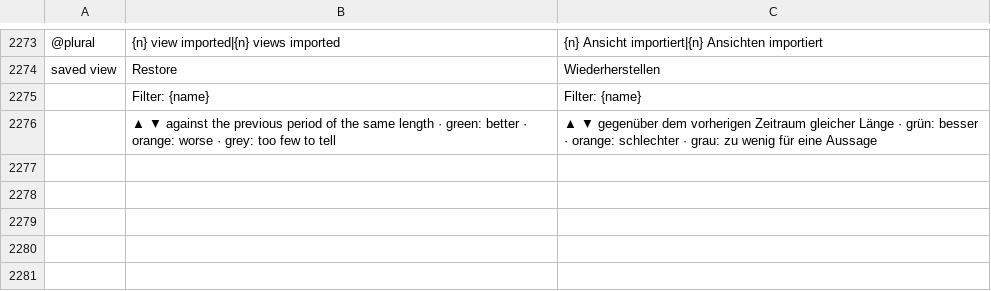
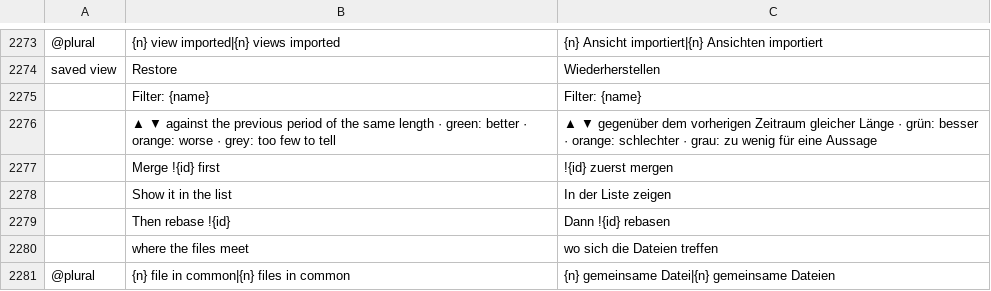
Before and after one commit to julien-langlois/gitlab-tracker, a TSV file: gitlab-tracker/i18n/de.tsv, drawn as a sheet; only a part is shown, gaps mark what is left out.

```diff
--- a/gitlab-tracker/i18n/de.tsv
+++ b/gitlab-tracker/i18n/de.tsv
@@ -2276 +2276,6 @@ saved view	Restore	Wiederherstellen
 	▲ ▼ against the previous period of the same length · green: better · orange: worse · grey: too few to tell	▲ ▼ gegenüber dem vorherigen Zeitraum gleicher Länge · grün: besser · orange: schlechter · grau: zu wenig für eine Aussage
+	Merge !{id} first	!{id} zuerst mergen
+	Show it in the list	In der Liste zeigen
+	Then rebase !{id}	Dann !{id} rebasen
+	where the files meet	wo sich die Dateien treffen
+@plural	{n} file in common|{n} files in common	{n} gemeinsame Datei|{n} gemeinsame Dateien
```
Also changed, not shown: gitlab-tracker/i18n/es.tsv, gitlab-tracker/i18n/fr.tsv, 4 other files.
